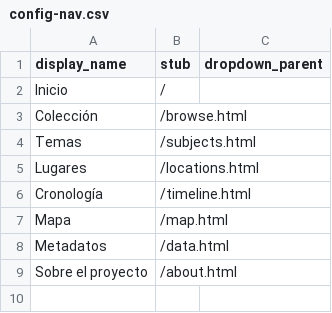
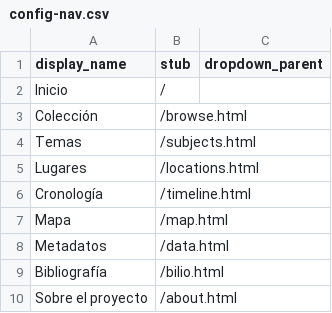
Before and after one commit to hdlabconicet/fanzines-argentinos, a CSV file: _data/config-nav.csv, drawn as a sheet.

```diff
--- a/_data/config-nav.csv
+++ b/_data/config-nav.csv
@@ -8,2 +8,3 @@ Mapa,/map.html
 Metadatos,/data.html
+Bibliografía,/bilio.html
 Sobre el proyecto,/about.html
```
Also changed, not shown: 2 other files.
